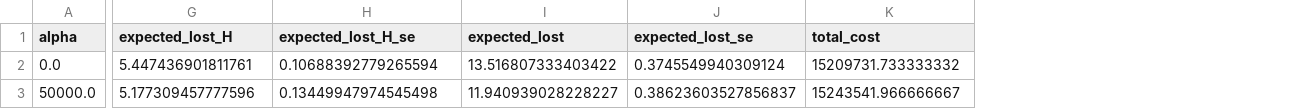
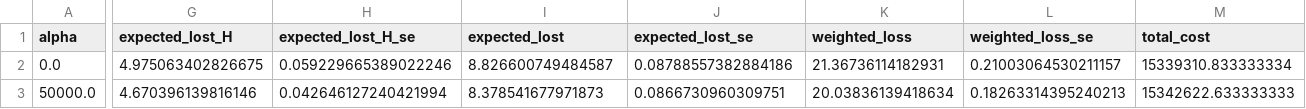
Before and after one commit to NegarSadeghiii/CAR-T-Supply-Chain, a CSV file: results/mpc/expC_value_of_life_N200.csv, drawn as a sheet; only a part is shown, gaps mark what is left out; addresses are those after the commit; the diff covers the shown part only; the diff names each change by its address in the sheet, - before the commit and + after, or states it on an @@ line.

```diff
--- a/results/mpc/expC_value_of_life_N200.csv
+++ b/results/mpc/expC_value_of_life_N200.csv
+column K (weighted_loss), rows 2-3: 21.36736114182931 | 20.03836139418634
+column L (weighted_loss_se), rows 2-3: 0.21003064530211157 | 0.18263314395240213
-G2 (expected_lost_H): 5.447436901811761
+G2 (expected_lost_H): 4.975063402826675
-H2 (expected_lost_H_se): 0.10688392779265594
+H2 (expected_lost_H_se): 0.059229665389022246
-I2 (expected_lost): 13.516807333403422
+I2 (expected_lost): 8.826600749484587
-J2 (expected_lost_se): 0.3745549940309124
+J2 (expected_lost_se): 0.08788557382884186
-M2 (total_cost): 15209731.733333332
+M2 (total_cost): 15339310.833333334
-G3 (expected_lost_H): 5.177309457777596
+G3 (expected_lost_H): 4.670396139816146
-H3 (expected_lost_H_se): 0.13449947974545498
+H3 (expected_lost_H_se): 0.042646127240421994
-I3 (expected_lost): 11.940939028228227
+I3 (expected_lost): 8.378541677971873
-J3 (expected_lost_se): 0.38623603527856837
+J3 (expected_lost_se): 0.0866730960309751
-M3 (total_cost): 15243541.966666667
+M3 (total_cost): 15342622.633333333
```
Also changed, not shown: 140 edited cells elsewhere in this file, results/mpc/expA_holds_N100.csv, results/mpc/expA_holds_N200.csv, 10 other files.
